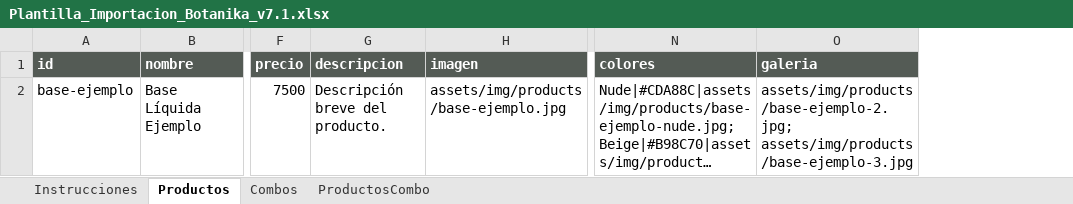
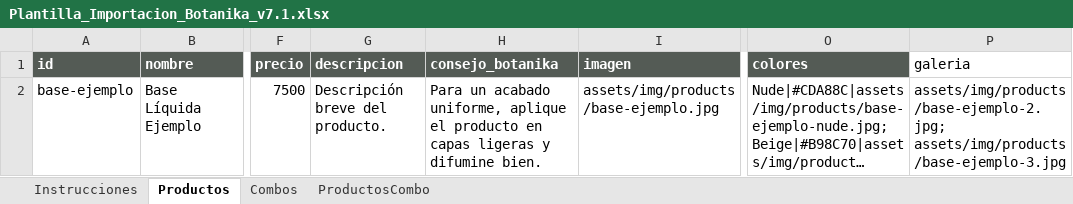
Before and after one commit to sofiamoncadafons-commits/botanika-cr, an Excel workbook: assets/templates/Plantilla_Importacion_Botanika_v7.1.xlsx, sheet Productos, drawn as a sheet; only a part is shown, gaps mark what is left out; long unchanged cells end in …; values as stored, in another font and other column widths than the file's, no borders; addresses are those after the commit; the diff names each change by its address in the sheet, - before the commit and + after, or states it on an @@ line.

```diff
--- a/assets/templates/Plantilla_Importacion_Botanika_v7.1.xlsx (sheet Productos)
+++ b/assets/templates/Plantilla_Importacion_Botanika_v7.1.xlsx (sheet Productos)
+column H (consejo_botanika), row 2: Para un acabado uniforme, aplique el producto en capas ligeras y difumine bien.
@@ P1 fill: #545B55 → none, bold: on → off, text colour: #FFFFFF → black @@
```
Also changed, not shown: sheet Instrucciones, 9 other files.
